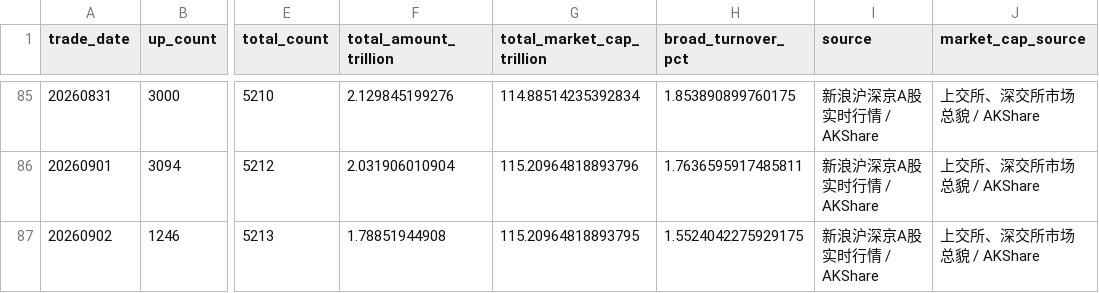
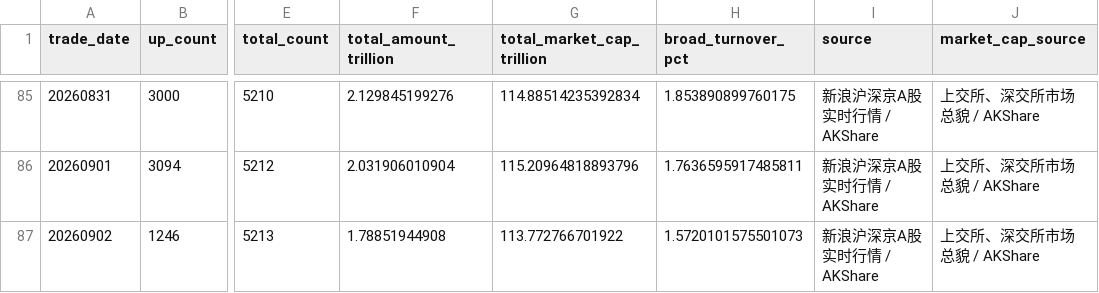
Before and after one commit to yuwxsarah/macroscope-dashboard, a CSV file: data/breadth.csv, drawn as a sheet; only a part is shown, gaps mark what is left out; the diff names each change by its address in the sheet, - before the commit and + after, or states it on an @@ line.

```diff
--- a/data/breadth.csv
+++ b/data/breadth.csv
-G87 (total_market_cap_trillion): 115.20964818893795
+G87 (total_market_cap_trillion): 113.772766701922
-H87 (broad_turnover_pct): 1.5524042275929175
+H87 (broad_turnover_pct): 1.5720101575501073
```
Also changed, not shown: data/deviation.csv, data/leverage.csv, 11 other files.
